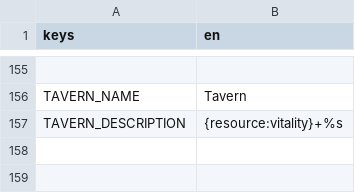
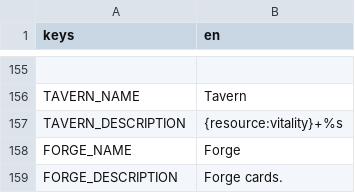
Before and after one commit to cyanglaz/garden, a CSV file: resources/localization/localization.csv, drawn as a sheet; only a part is shown, gaps mark what is left out.

```diff
--- a/resources/localization/localization.csv
+++ b/resources/localization/localization.csv
@@ -157 +157,3 @@ TAVERN_NAME, "Tavern"
 TAVERN_DESCRIPTION, "{resource:vitality}+%s"
+FORGE_NAME, "Forge"
+FORGE_DESCRIPTION, "Forge cards."
```
Also changed, not shown: 6 other files.
